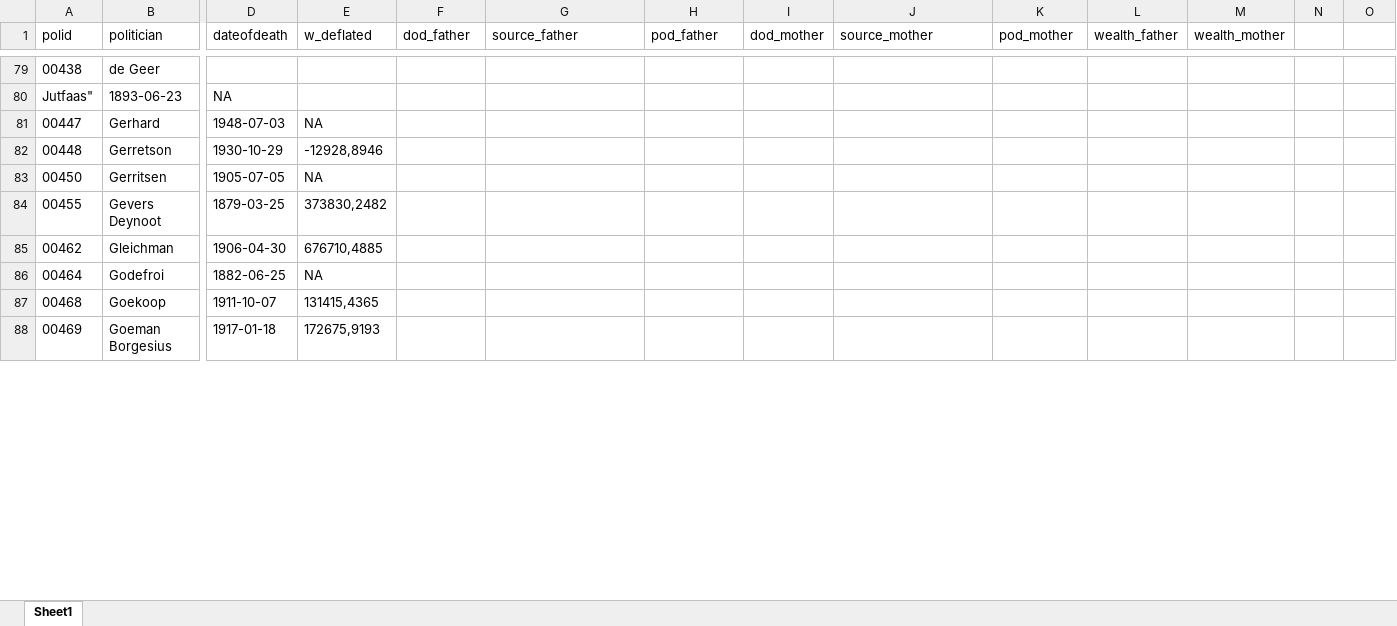
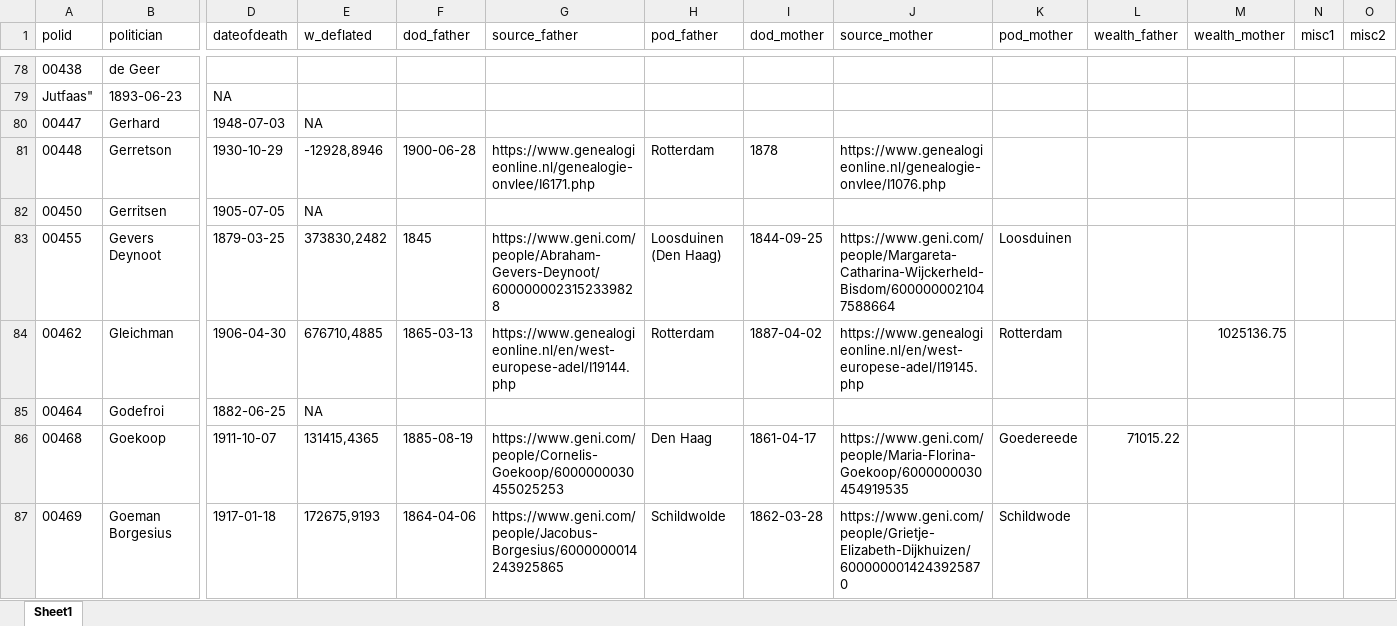
Before and after one commit to basm92/UU_PhD_BasMachielsen, an Excel workbook: Paper1/Data/instrumental_variable_est.xlsx, sheet Sheet1, drawn as a sheet; only a part is shown, gaps mark what is left out; values as stored, in another font and other column widths than the file's, no borders; addresses are those after the commit; the diff covers the shown part only; the diff names each change by its address in the sheet, - before the commit and + after, or states it on an @@ line.

Commit message:
add new data

```diff
--- a/Paper1/Data/instrumental_variable_est.xlsx (sheet Sheet1)
+++ b/Paper1/Data/instrumental_variable_est.xlsx (sheet Sheet1)
-N1: (empty)
+N1: misc1
-O1: (empty)
+O1: misc2
-F81 (dod_father): (empty)
+F81 (dod_father): 1900-06-28
-G81 (source_father): (empty)
+G81 (source_father): https://www.genealogieonline.nl/genealogie-onvlee/I6171.php
-H81 (pod_father): (empty)
+H81 (pod_father): Rotterdam
-I81 (dod_mother): (empty)
+I81 (dod_mother): 1878
-J81 (source_mother): (empty)
+J81 (source_mother): https://www.genealogieonline.nl/genealogie-onvlee/I1076.php
-F83 (dod_father): (empty)
+F83 (dod_father): 1845
-G83 (source_father): (empty)
+G83 (source_father): https://www.geni.com/people/Abraham-Gevers-Deynoot/6000000023152339828
-H83 (pod_father): (empty)
+H83 (pod_father): Loosduinen (Den Haag)
-I83 (dod_mother): (empty)
+I83 (dod_mother): 1844-09-25
-J83 (source_mother): (empty)
+J83 (source_mother): https://www.geni.com/people/Margareta-Catharina-Wijckerheld-Bisdom/6000000021047588664
-K83 (pod_mother): (empty)
+K83 (pod_mother): Loosduinen
-F84 (dod_father): (empty)
+F84 (dod_father): 1865-03-13
-G84 (source_father): (empty)
+G84 (source_father): https://www.genealogieonline.nl/en/west-europese-adel/I19144.php
-H84 (pod_father): (empty)
+H84 (pod_father): Rotterdam
-I84 (dod_mother): (empty)
+I84 (dod_mother): 1887-04-02
-J84 (source_mother): (empty)
+J84 (source_mother): https://www.genealogieonline.nl/en/west-europese-adel/I19145.php
-K84 (pod_mother): (empty)
+K84 (pod_mother): Rotterdam
-M84 (wealth_mother): (empty)
+M84 (wealth_mother): 1025136.75
-F86 (dod_father): (empty)
+F86 (dod_father): 1885-08-19
-G86 (source_father): (empty)
+G86 (source_father): https://www.geni.com/people/Cornelis-Goekoop/6000000030455025253
-H86 (pod_father): (empty)
+H86 (pod_father): Den Haag
-I86 (dod_mother): (empty)
+I86 (dod_mother): 1861-04-17
-J86 (source_mother): (empty)
+J86 (source_mother): https://www.geni.com/people/Maria-Florina-Goekoop/6000000030454919535
-K86 (pod_mother): (empty)
+K86 (pod_mother): Goedereede
-L86 (wealth_father): (empty)
+L86 (wealth_father): 71015.22
-F87 (dod_father): (empty)
+F87 (dod_father): 1864-04-06
-G87 (source_father): (empty)
+G87 (source_father): https://www.geni.com/people/Jacobus-Borgesius/6000000014243925865
-H87 (pod_father): (empty)
+H87 (pod_father): Schildwolde
-I87 (dod_mother): (empty)
+I87 (dod_mother): 1862-03-28
-J87 (source_mother): (empty)
+J87 (source_mother): https://www.geni.com/people/Grietje-Elizabeth-Dijkhuizen/6000000014243925870
-K87 (pod_mother): (empty)
+K87 (pod_mother): Schildwode
```
Also changed, not shown: 1 added row, 2 removed rows and 227 edited cells elsewhere in this sheet.
